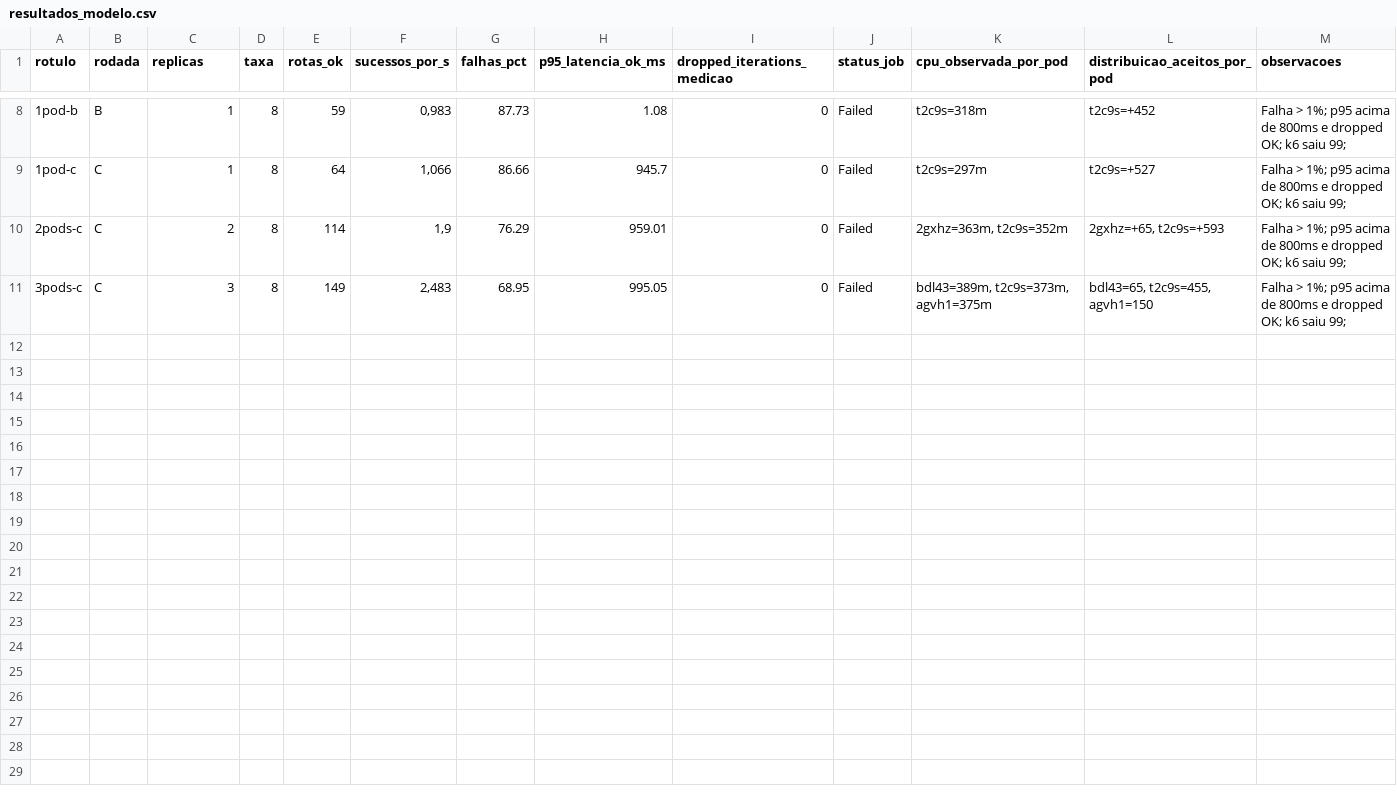
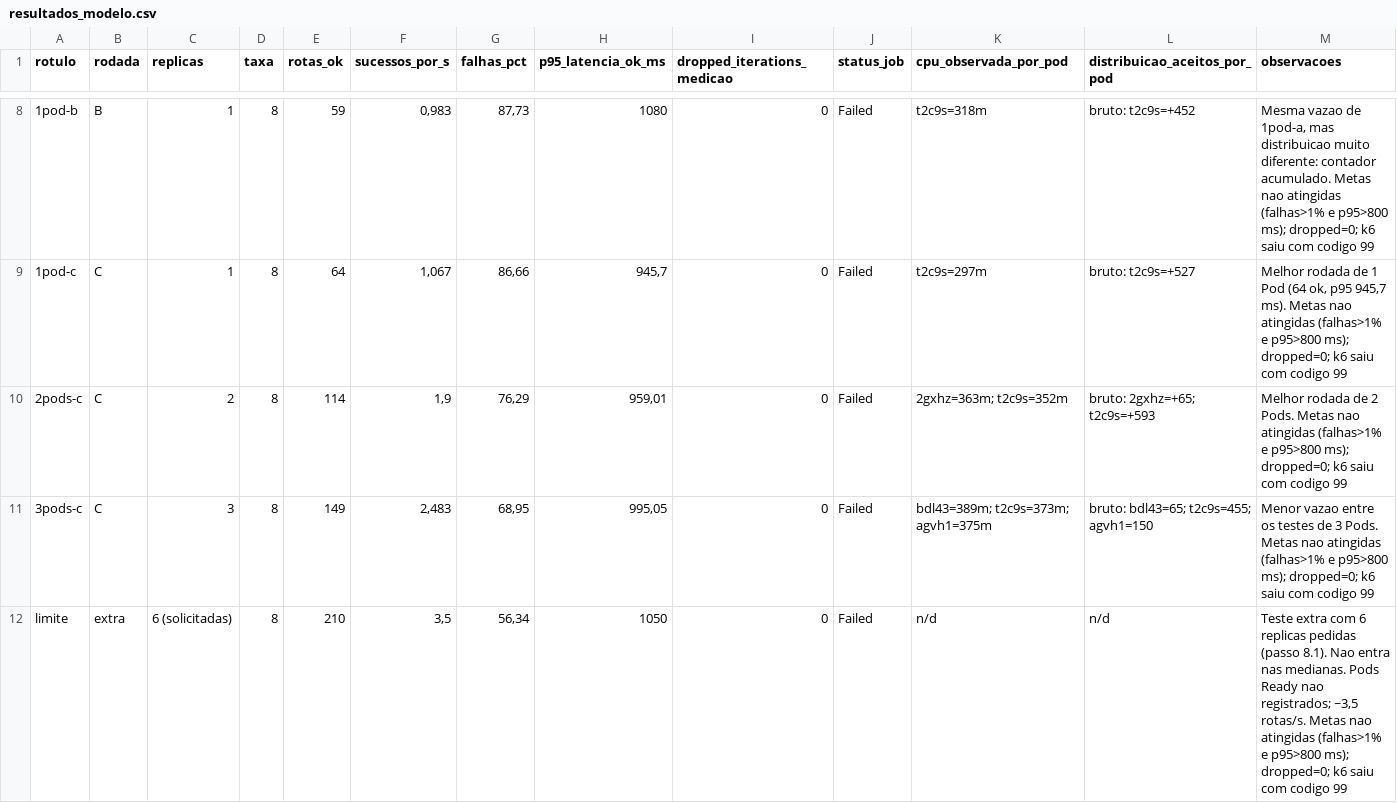
Before and after one commit to Kaua-Matheus/kubernets_carga, a CSV file: projeto/resultados_modelo.csv, drawn as a sheet; only a part is shown, gaps mark what is left out; the diff covers the shown part only; the diff names each change by its address in the sheet, - before the commit and + after, or states it on an @@ line.

```diff
--- a/projeto/resultados_modelo.csv
+++ b/projeto/resultados_modelo.csv
-G8 (falhas_pct): 87.73
+G8 (falhas_pct): 87,73
-H8 (p95_latencia_ok_ms): 1.08
+H8 (p95_latencia_ok_ms): 1080
-L8 (distribuicao_aceitos_por_pod): t2c9s=+452
+L8 (distribuicao_aceitos_por_pod): bruto: t2c9s=+452
-M8 (observacoes): Falha > 1%; p95 acima de 800ms e dropped OK; k6 saiu 99;
+M8 (observacoes): Mesma vazao de 1pod-a, mas distribuicao muito diferente: contador acumulado. Metas nao atingidas (falhas>1% e p95>800 ms); dropped=0; k6 saiu com codigo 99
-F9 (sucessos_por_s): 1,066
+F9 (sucessos_por_s): 1,067
-G9 (falhas_pct): 86.66
+G9 (falhas_pct): 86,66
-H9 (p95_latencia_ok_ms): 945.7
+H9 (p95_latencia_ok_ms): 945,7
-L9 (distribuicao_aceitos_por_pod): t2c9s=+527
+L9 (distribuicao_aceitos_por_pod): bruto: t2c9s=+527
-M9 (observacoes): Falha > 1%; p95 acima de 800ms e dropped OK; k6 saiu 99;
+M9 (observacoes): Melhor rodada de 1 Pod (64 ok, p95 945,7 ms). Metas nao atingidas (falhas>1% e p95>800 ms); dropped=0; k6 saiu com codigo 99
-G10 (falhas_pct): 76.29
+G10 (falhas_pct): 76,29
-H10 (p95_latencia_ok_ms): 959.01
+H10 (p95_latencia_ok_ms): 959,01
-K10 (cpu_observada_por_pod): 2gxhz=363m, t2c9s=352m
+K10 (cpu_observada_por_pod): 2gxhz=363m; t2c9s=352m
-L10 (distribuicao_aceitos_por_pod): 2gxhz=+65, t2c9s=+593
+L10 (distribuicao_aceitos_por_pod): bruto: 2gxhz=+65; t2c9s=+593
-M10 (observacoes): Falha > 1%; p95 acima de 800ms e dropped OK; k6 saiu 99;
+M10 (observacoes): Melhor rodada de 2 Pods. Metas nao atingidas (falhas>1% e p95>800 ms); dropped=0; k6 saiu com codigo 99
-G11 (falhas_pct): 68.95
+G11 (falhas_pct): 68,95
-H11 (p95_latencia_ok_ms): 995.05
+H11 (p95_latencia_ok_ms): 995,05
-K11 (cpu_observada_por_pod): bdl43=389m, t2c9s=373m, agvh1=375m
+K11 (cpu_observada_por_pod): bdl43=389m; t2c9s=373m; agvh1=375m
-L11 (distribuicao_aceitos_por_pod): bdl43=65, t2c9s=455, agvh1=150
+L11 (distribuicao_aceitos_por_pod): bruto: bdl43=65; t2c9s=455; agvh1=150
-M11 (observacoes): Falha > 1%; p95 acima de 800ms e dropped OK; k6 saiu 99;
+M11 (observacoes): Menor vazao entre os testes de 3 Pods. Metas nao atingidas (falhas>1% e p95>800 ms); dropped=0; k6 saiu com codigo 99
+row 12: limite | extra | 6 (solicitadas) | 8 | 210 | 3,5 | 56,34 | 1050 | 0 | Failed | n/d | n/d | Teste extra com 6 replicas pedidas (passo 8.1). Nao entra nas medianas. Pods Ready nao registrados; ~3,5 rotas/s. Metas nao atingidas (falhas>1% e p95>800 ms); dropped=0; k6 saiu com codigo 99
```
Also changed, not shown: 30 edited cells elsewhere in this file, 1 other file.
